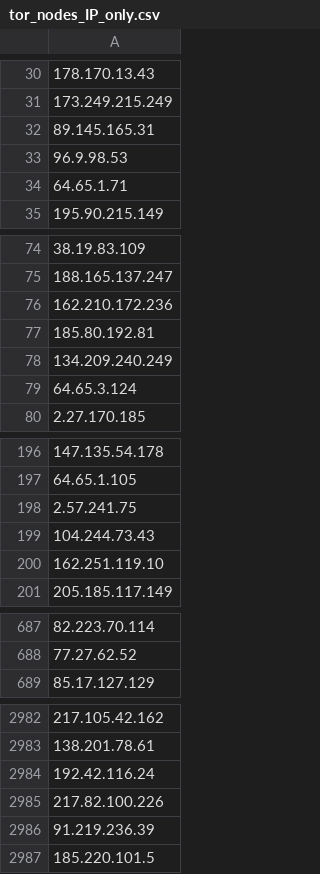
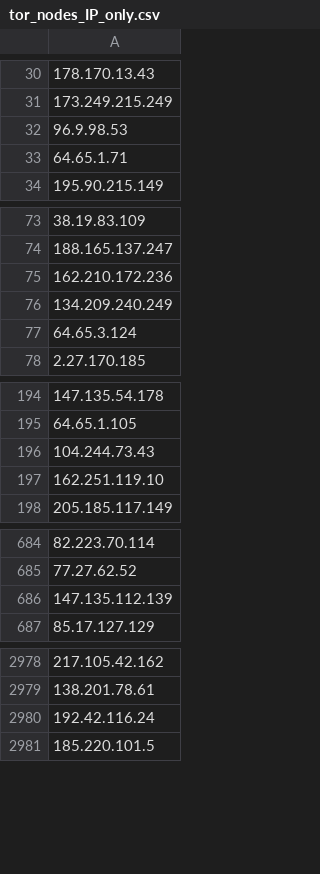
Before and after one commit to PeeBee66/Updated_TOR_Nodes, a CSV file: tor_nodes_IP_only.csv, drawn as a sheet; only a part is shown, gaps mark what is left out; removed rows and columns are numbered as before the commit, all else as after; the diff covers the shown part only; the diff names each change by its address in the sheet, - before the commit and + after, or states it on an @@ line.

Commit message:
Update IP-only Tor nodes list - 2026-11-20

```diff
--- a/tor_nodes_IP_only.csv
+++ b/tor_nodes_IP_only.csv
-row 32: 89.145.165.31
-row 77: 185.80.192.81
-row 198: 2.57.241.75
+row 686: 147.135.112.139
-row 2985: 217.82.100.226
-row 2986: 91.219.236.39
```
Also changed, not shown: 12 added rows and 23 removed rows elsewhere in this file.
